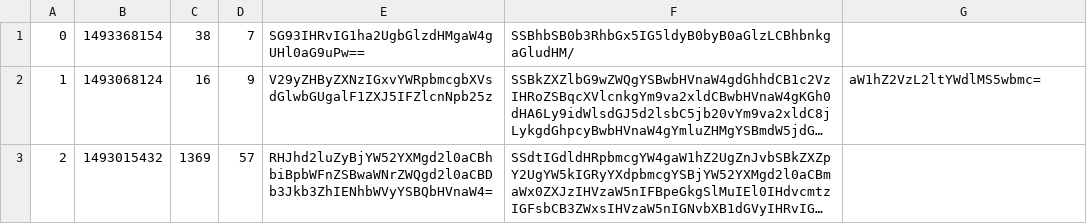
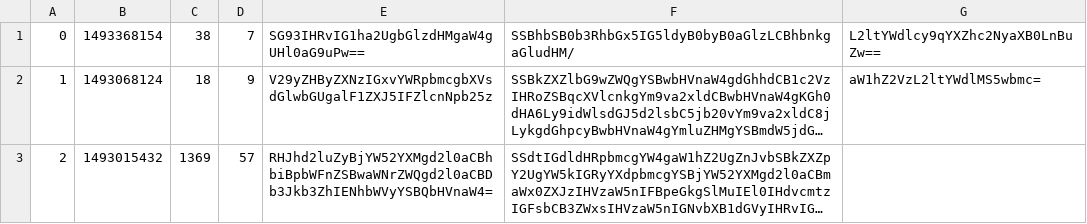
Before and after one commit to KataBucsai/AskMate-project-prismatic, a CSV file: data/question.csv, drawn as a sheet; long unchanged cells end in …; the diff names each change by its address in the sheet, - before the commit and + after, or states it on an @@ line.

Commit message:
implemented image add to question list

```diff
--- a/data/question.csv
+++ b/data/question.csv
-G1: (empty)
+G1: L2ltYWdlcy9qYXZhc2NyaXB0LnBuZw==
-C2: 16
+C2: 18
```
Also changed, not shown: 5 other files.
